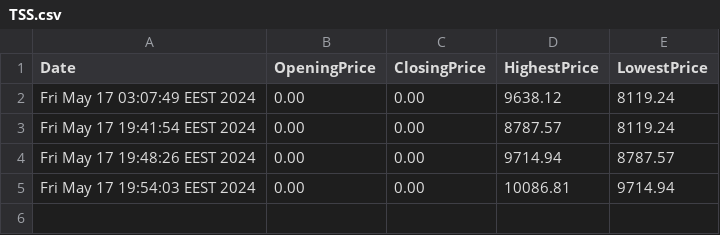
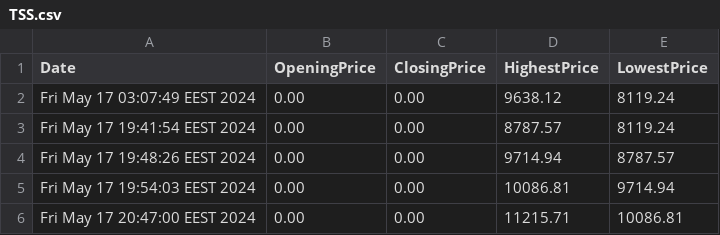
Before and after one commit to AhmedMokhtar03/sbme27-s24-task2-stockexchangemanager-lannisters, a CSV file: TSS.csv, drawn as a sheet; the diff names each change by its address in the sheet, - before the commit and + after, or states it on an @@ line.

```diff
--- a/TSS.csv
+++ b/TSS.csv
+row 6: Fri May 17 20:47:00 EEST 2024 | 0.00 | 0.00 | 11215.71 | 10086.81
```
Also changed, not shown: APP.csv, STA.csv, 7 other files.
